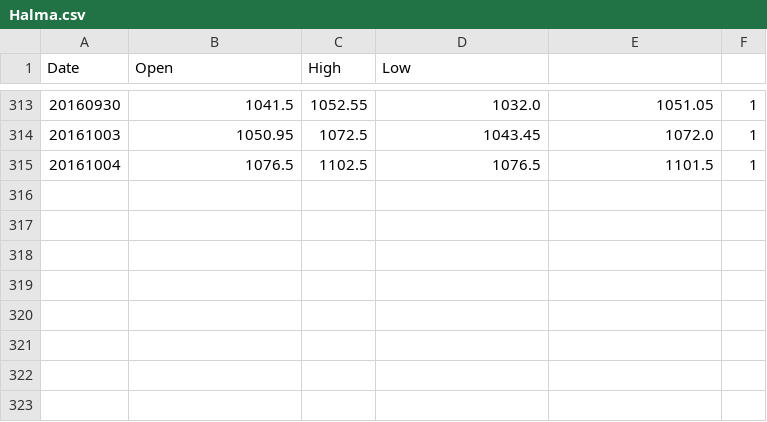
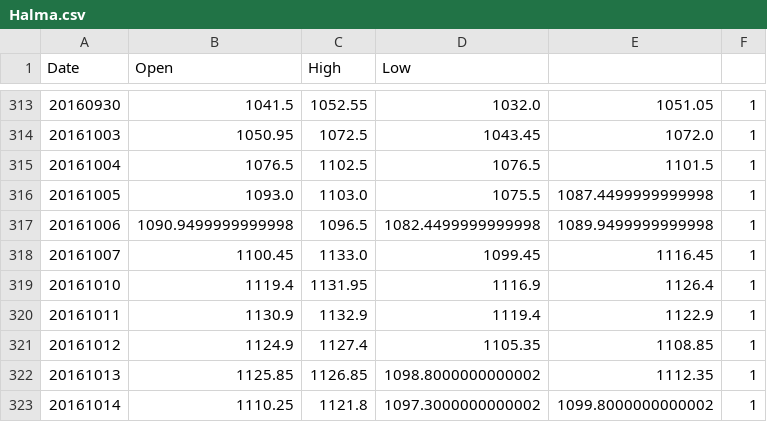
Before and after one commit to p14n/teeyaitu, a CSV file: data/Halma.csv, drawn as a sheet; only a part is shown, gaps mark what is left out; the diff names each change by its address in the sheet, - before the commit and + after, or states it on an @@ line.

```diff
--- a/data/Halma.csv
+++ b/data/Halma.csv
+row 316: 20161005 | 1093.0 | 1103.0 | 1075.5 | 1087.4499999999998 | 1
+row 317: 20161006 | 1090.9499999999998 | 1096.5 | 1082.4499999999998 | 1089.9499999999998 | 1
+row 318: 20161007 | 1100.45 | 1133.0 | 1099.45 | 1116.45 | 1
+row 319: 20161010 | 1119.4 | 1131.95 | 1116.9 | 1126.4 | 1
+row 320: 20161011 | 1130.9 | 1132.9 | 1119.4 | 1122.9 | 1
+row 321: 20161012 | 1124.9 | 1127.4 | 1105.35 | 1108.85 | 1
+row 322: 20161013 | 1125.85 | 1126.85 | 1098.8000000000002 | 1112.35 | 1
+row 323: 20161014 | 1110.25 | 1121.8 | 1097.3000000000002 | 1099.8000000000002 | 1
```
Also changed, not shown: data/KennedyWilson.csv, data/LegalAndGeneral.csv, 33 other files.
